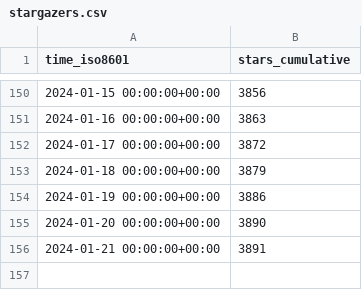
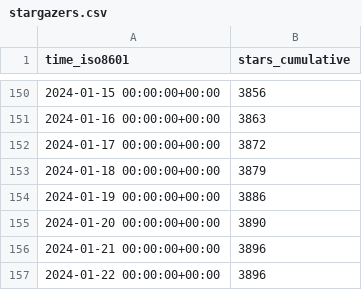
Before and after one commit to hokhyk/superduperdb, a CSV file: SuperDuperDB/superduperdb/ghrs-data/stargazers.csv, drawn as a sheet; only a part is shown, gaps mark what is left out.

```diff
--- a/SuperDuperDB/superduperdb/ghrs-data/stargazers.csv
+++ b/SuperDuperDB/superduperdb/ghrs-data/stargazers.csv
@@ -155,2 +155,3 @@ time_iso8601,stars_cumulative
 2024-01-20 00:00:00+00:00,3890
-2024-01-21 00:00:00+00:00,3891
+2024-01-21 00:00:00+00:00,3896
+2024-01-22 00:00:00+00:00,3896
```
Also changed, not shown: SuperDuperDB/superduperdb/ghrs-data/forks.csv.
